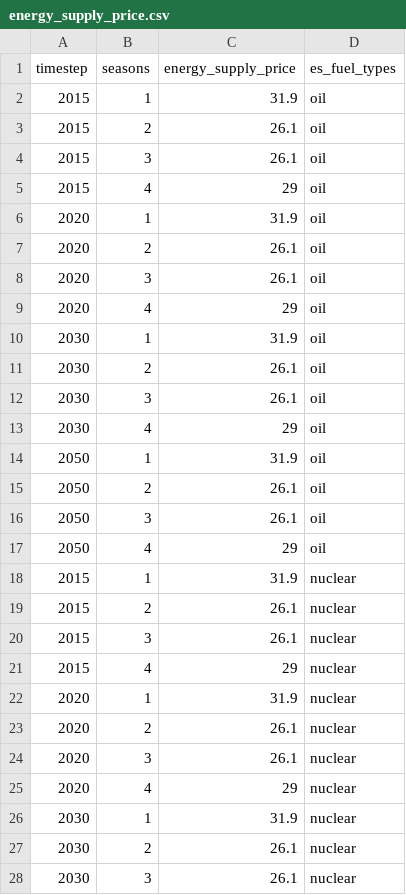
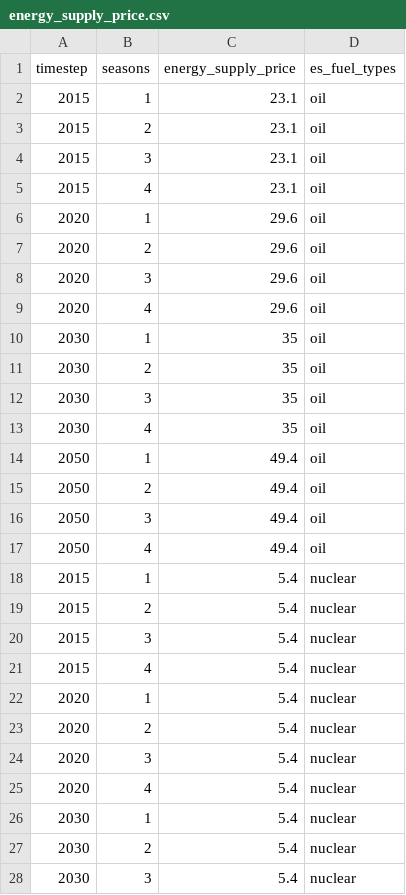
Before and after one commit to nismod/nismod2, a CSV file: data/scenarios/energy_supply_price.csv, drawn as a sheet; only a part is shown; the diff covers the shown part only.

Commit message:
carbon price and energy supply prices update

```diff
--- a/data/scenarios/energy_supply_price.csv
+++ b/data/scenarios/energy_supply_price.csv
@@ -1,28 +1,28 @@
 timestep,seasons,energy_supply_price,es_fuel_types
-2015,1,31.9,oil
-2015,2,26.1,oil
-2015,3,26.1,oil
-2015,4,29,oil
-2020,1,31.9,oil
-2020,2,26.1,oil
-2020,3,26.1,oil
-2020,4,29,oil
-2030,1,31.9,oil
-2030,2,26.1,oil
-2030,3,26.1,oil
-2030,4,29,oil
-2050,1,31.9,oil
-2050,2,26.1,oil
-2050,3,26.1,oil
-2050,4,29,oil
-2015,1,31.9,nuclear
-2015,2,26.1,nuclear
-2015,3,26.1,nuclear
-2015,4,29,nuclear
-2020,1,31.9,nuclear
-2020,2,26.1,nuclear
-2020,3,26.1,nuclear
-2020,4,29,nuclear
-2030,1,31.9,nuclear
-2030,2,26.1,nuclear
-2030,3,26.1,nuclear
+2015,1,23.1,oil
+2015,2,23.1,oil
+2015,3,23.1,oil
+2015,4,23.1,oil
+2020,1,29.6,oil
+2020,2,29.6,oil
+2020,3,29.6,oil
+2020,4,29.6,oil
+2030,1,35,oil
+2030,2,35,oil
+2030,3,35,oil
+2030,4,35,oil
+2050,1,49.4,oil
+2050,2,49.4,oil
+2050,3,49.4,oil
+2050,4,49.4,oil
+2015,1,5.4,nuclear
+2015,2,5.4,nuclear
+2015,3,5.4,nuclear
+2015,4,5.4,nuclear
+2020,1,5.4,nuclear
+2020,2,5.4,nuclear
+2020,3,5.4,nuclear
+2020,4,5.4,nuclear
+2030,1,5.4,nuclear
+2030,2,5.4,nuclear
+2030,3,5.4,nuclear
```
Also changed, not shown: 16 added rows and 37 edited cells elsewhere in this file, 2 other files.
